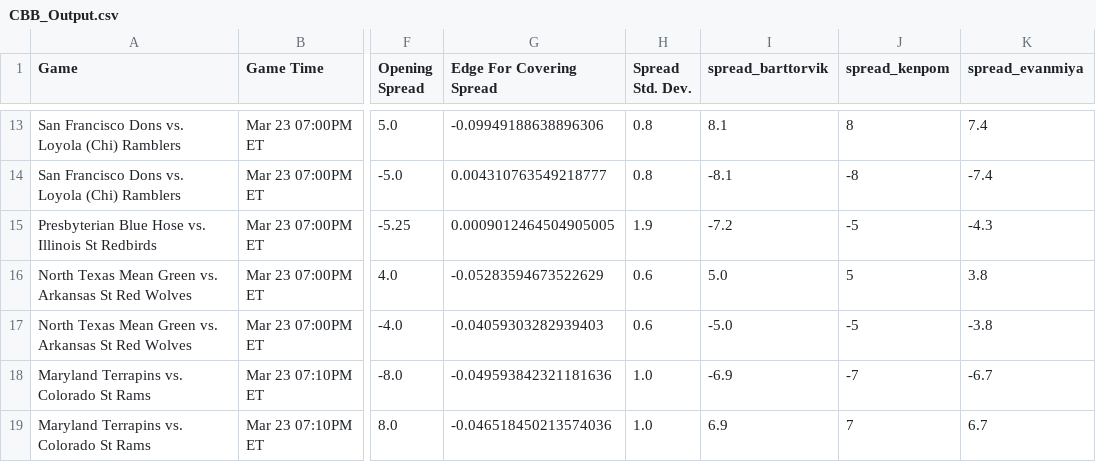
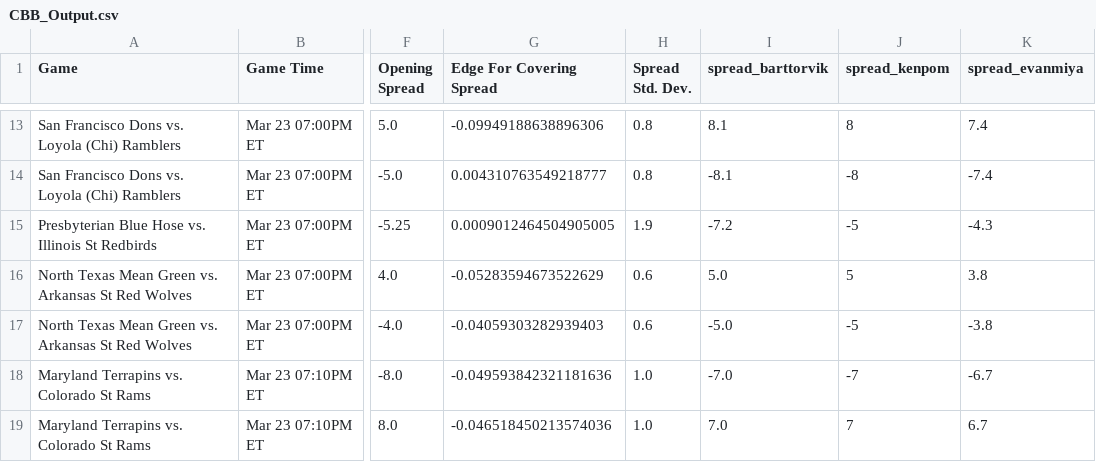
Before and after one commit to shaanchanchani/march_madness, a CSV file: CBB_Output.csv, drawn as a sheet; only a part is shown, gaps mark what is left out; the diff covers the shown part only; the diff names each change by its address in the sheet, - before the commit and + after, or states it on an @@ line.

```diff
--- a/CBB_Output.csv
+++ b/CBB_Output.csv
-I18 (spread_barttorvik): -6.9
+I18 (spread_barttorvik): -7.0
-I19 (spread_barttorvik): 6.9
+I19 (spread_barttorvik): 7.0
```
Also changed, not shown: 30 edited cells elsewhere in this file.
